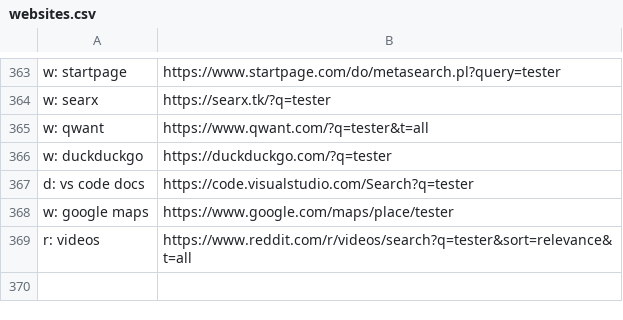
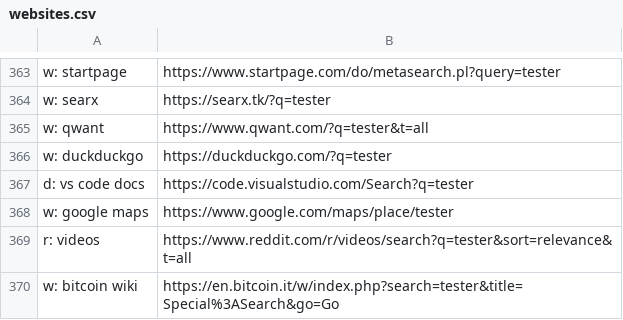
Before and after one commit to nikitavoloboev/alfred-web-searches, a CSV file: workflow/websites.csv, drawn as a sheet; only a part is shown, gaps mark what is left out.

Commit message:
website added

```diff
--- a/workflow/websites.csv
+++ b/workflow/websites.csv
@@ -369 +369,2 @@ w: google maps,https://www.google.com/maps/place/tester
 r: videos,https://www.reddit.com/r/videos/search?q=tester&sort=relevance&t=all
+w: bitcoin wiki,https://en.bitcoin.it/w/index.php?search=tester&title=Special%3ASearch&go=Go
```
